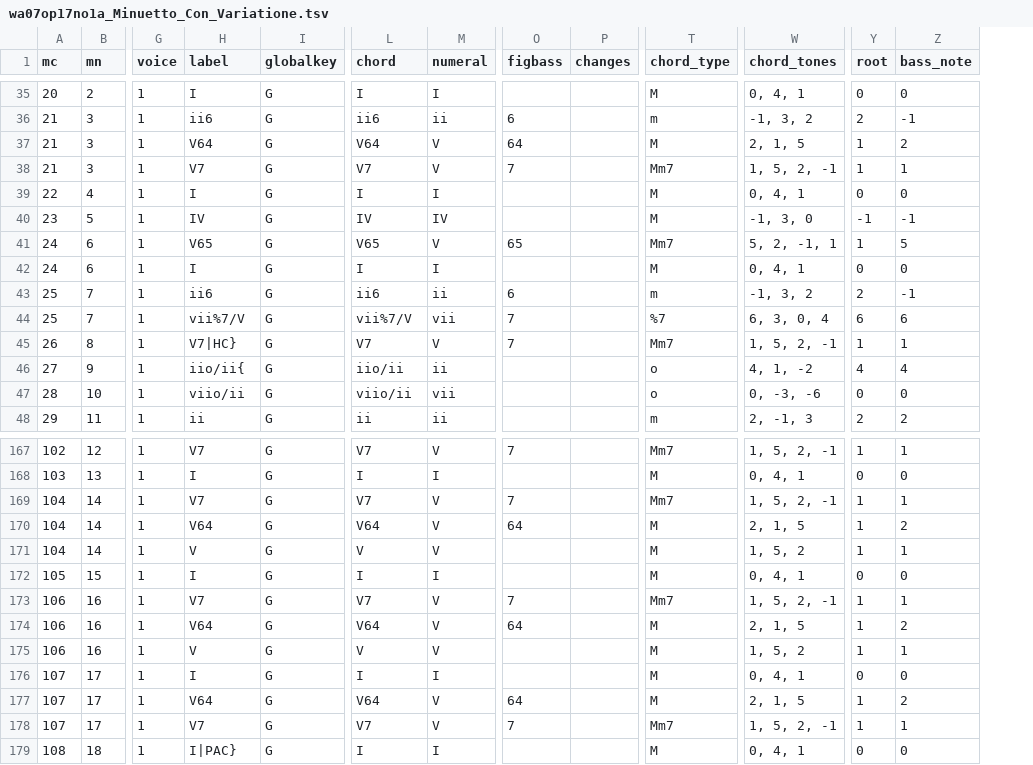
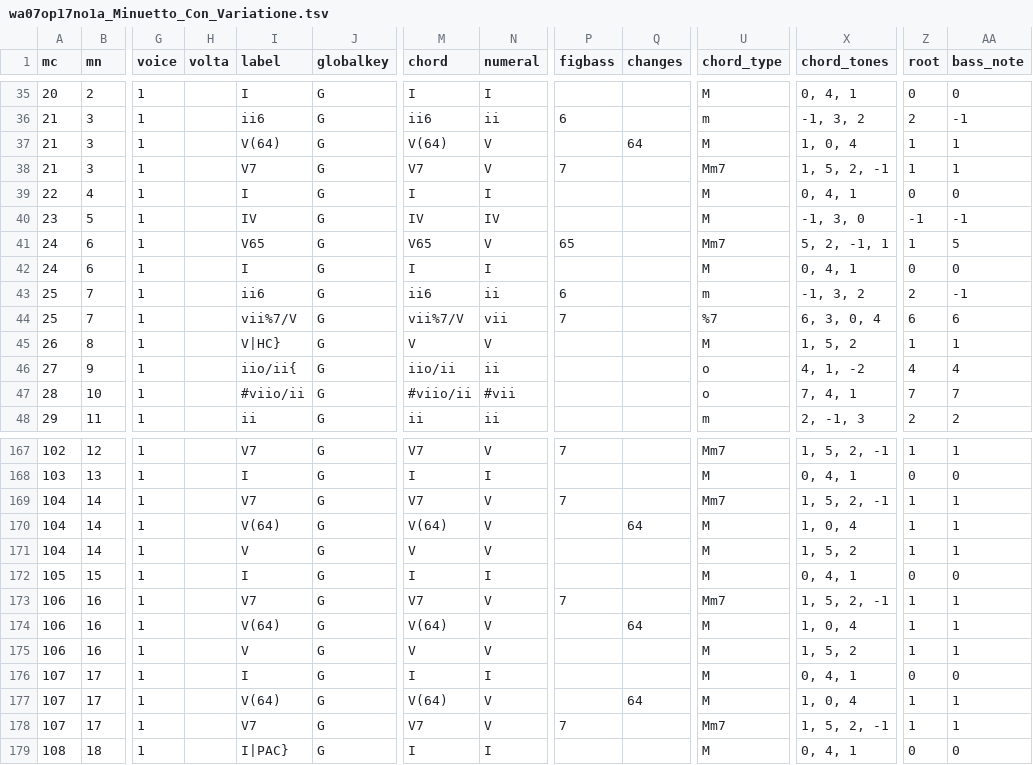
Before and after one commit to DCMLab/jc_bach_sonatas, a TSV file: harmonies/wa07op17no1a_Minuetto_Con_Variatione.tsv, drawn as a sheet; only a part is shown, gaps mark what is left out; addresses are those after the commit; the diff covers the shown part only; the diff names each change by its address in the sheet, - before the commit and + after, or states it on an @@ line.

```diff
--- a/harmonies/wa07op17no1a_Minuetto_Con_Variatione.tsv
+++ b/harmonies/wa07op17no1a_Minuetto_Con_Variatione.tsv
+column H (volta), empty
-I37 (label): V64
+I37 (label): V(64)
-M37 (chord): V64
+M37 (chord): V(64)
-P37 (figbass): 64
+P37 (figbass): (empty)
-Q37 (changes): (empty)
+Q37 (changes): 64
-X37 (chord_tones): 2, 1, 5
+X37 (chord_tones): 1, 0, 4
-AA37 (bass_note): 2
+AA37 (bass_note): 1
-I45 (label): V7|HC}
+I45 (label): V|HC}
-M45 (chord): V7
+M45 (chord): V
-P45 (figbass): 7
+P45 (figbass): (empty)
-U45 (chord_type): Mm7
+U45 (chord_type): M
-X45 (chord_tones): 1, 5, 2, -1
+X45 (chord_tones): 1, 5, 2
-I47 (label): viio/ii
+I47 (label): #viio/ii
-M47 (chord): viio/ii
+M47 (chord): #viio/ii
-N47 (numeral): vii
+N47 (numeral): #vii
-X47 (chord_tones): 0, -3, -6
+X47 (chord_tones): 7, 4, 1
-Z47 (root): 0
+Z47 (root): 7
-AA47 (bass_note): 0
+AA47 (bass_note): 7
-I170 (label): V64
+I170 (label): V(64)
-M170 (chord): V64
+M170 (chord): V(64)
-P170 (figbass): 64
+P170 (figbass): (empty)
-Q170 (changes): (empty)
+Q170 (changes): 64
-X170 (chord_tones): 2, 1, 5
+X170 (chord_tones): 1, 0, 4
-AA170 (bass_note): 2
+AA170 (bass_note): 1
-I174 (label): V64
+I174 (label): V(64)
-M174 (chord): V64
+M174 (chord): V(64)
-P174 (figbass): 64
+P174 (figbass): (empty)
-Q174 (changes): (empty)
+Q174 (changes): 64
-X174 (chord_tones): 2, 1, 5
+X174 (chord_tones): 1, 0, 4
-AA174 (bass_note): 2
+AA174 (bass_note): 1
-I177 (label): V64
+I177 (label): V(64)
-M177 (chord): V64
+M177 (chord): V(64)
-P177 (figbass): 64
+P177 (figbass): (empty)
-Q177 (changes): (empty)
+Q177 (changes): 64
-X177 (chord_tones): 2, 1, 5
+X177 (chord_tones): 1, 0, 4
-AA177 (bass_note): 2
+AA177 (bass_note): 1
```
Also changed, not shown: 86 edited cells elsewhere in this file, metadata.tsv, 1 other file.
